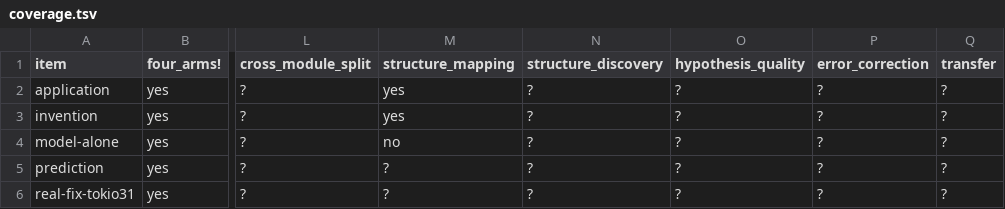
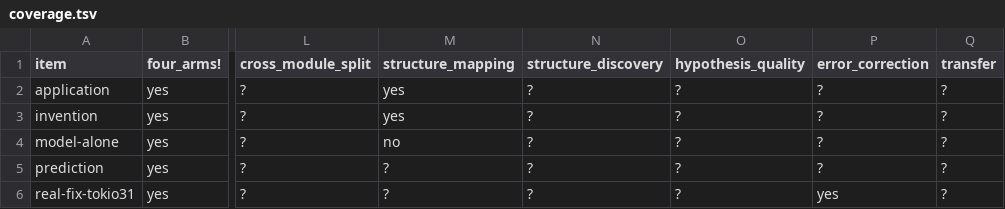
Before and after one commit to ghwinter/metaform, a TSV file: experiments/coverage.tsv, drawn as a sheet; only a part is shown, gaps mark what is left out; the diff names each change by its address in the sheet, - before the commit and + after, or states it on an @@ line.

Commit message:
docs(evidence): the first real fix, solved blind, with no engine involved
A merged tokio bug fix was turned into a blind task: keep the test, remove the fix, hand the solver the worktree and the failing command. It reproduced the panic, found the crate's own checked_add convention, patched the two methods that bypassed it, and made the binary go from twelve passed and two failed to fourteen passed. One attempt, no failed attempts.

The ground truth agrees at file and mechanism level and differs at hunk level: the upstream patch adds a helper and changes the burst and delay arithmetic. The brief also said thirteen other tests passed when two were failing; the solver found it by running the binary instead of the filter. The section records the task as a baseline, because the charter's own measurement says a failure inside one module does not need the loop.

```diff
--- a/experiments/coverage.tsv
+++ b/experiments/coverage.tsv
-P6 (error_correction): ?
+P6 (error_correction): yes
```
Also changed, not shown: 1 other file.
